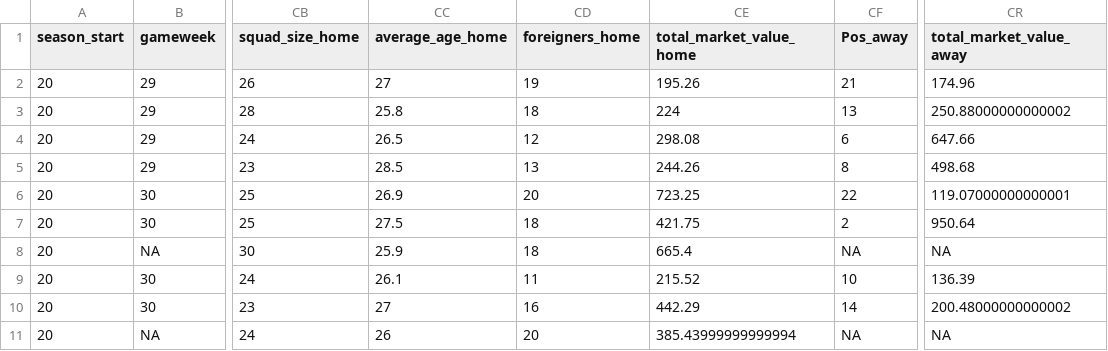
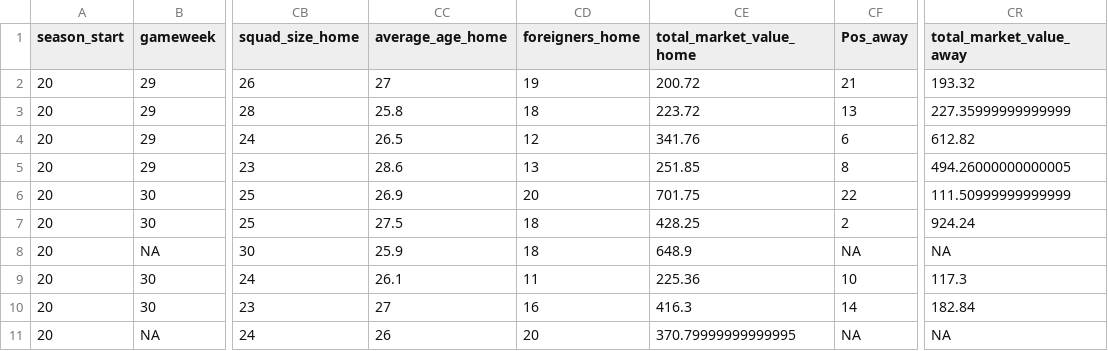
Before and after one commit to Nilafhiosagam/flexdashboard, a CSV file: combined_home_and_away.csv, drawn as a sheet; only a part is shown, gaps mark what is left out; the diff names each change by its address in the sheet, - before the commit and + after, or states it on an @@ line.

```diff
--- a/combined_home_and_away.csv
+++ b/combined_home_and_away.csv
-CE2 (total_market_value_home): 195.26
+CE2 (total_market_value_home): 200.72
-CR2 (total_market_value_away): 174.96
+CR2 (total_market_value_away): 193.32
-CE3 (total_market_value_home): 224
+CE3 (total_market_value_home): 223.72
-CR3 (total_market_value_away): 250.88000000000002
+CR3 (total_market_value_away): 227.35999999999999
-CE4 (total_market_value_home): 298.08
+CE4 (total_market_value_home): 341.76
-CR4 (total_market_value_away): 647.66
+CR4 (total_market_value_away): 612.82
-CC5 (average_age_home): 28.5
+CC5 (average_age_home): 28.6
-CE5 (total_market_value_home): 244.26
+CE5 (total_market_value_home): 251.85
-CR5 (total_market_value_away): 498.68
+CR5 (total_market_value_away): 494.26000000000005
-CE6 (total_market_value_home): 723.25
+CE6 (total_market_value_home): 701.75
-CR6 (total_market_value_away): 119.07000000000001
+CR6 (total_market_value_away): 111.50999999999999
-CE7 (total_market_value_home): 421.75
+CE7 (total_market_value_home): 428.25
-CR7 (total_market_value_away): 950.64
+CR7 (total_market_value_away): 924.24
-CE8 (total_market_value_home): 665.4
+CE8 (total_market_value_home): 648.9
-CE9 (total_market_value_home): 215.52
+CE9 (total_market_value_home): 225.36
-CR9 (total_market_value_away): 136.39
+CR9 (total_market_value_away): 117.3
-CE10 (total_market_value_home): 442.29
+CE10 (total_market_value_home): 416.3
-CR10 (total_market_value_away): 200.48000000000002
+CR10 (total_market_value_away): 182.84
-CE11 (total_market_value_home): 385.43999999999994
+CE11 (total_market_value_home): 370.79999999999995
```
Also changed, not shown: 2 other files.
